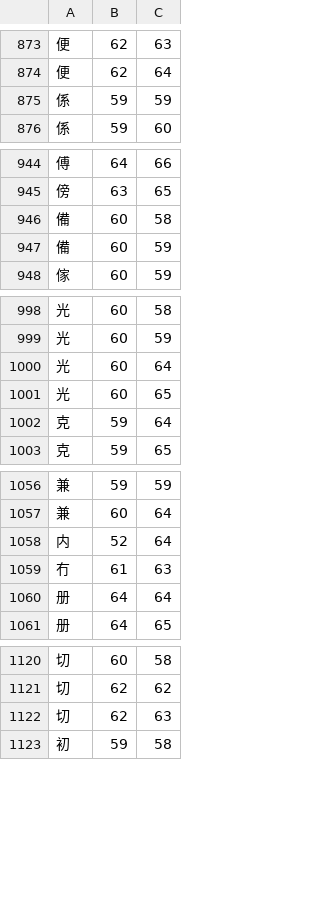
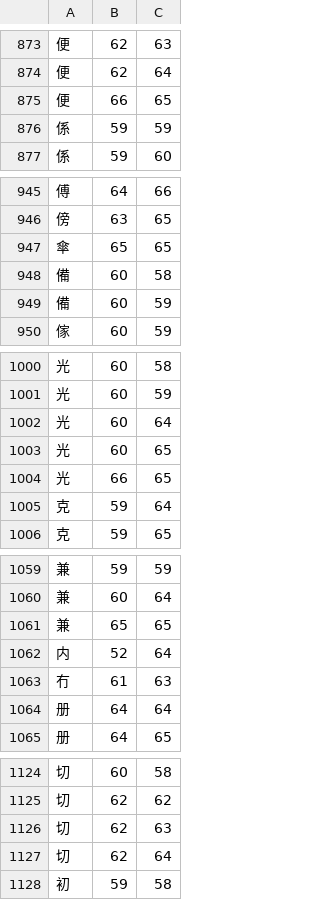
Before and after one commit to KarlTDebiec/Scinoephile, a CSV file: scinoephile/data/ocr/char_dims_1.csv, drawn as a sheet; only a part is shown, gaps mark what is left out; the diff covers the shown part only; the diff names each change by its address in the sheet, - before the commit and + after, or states it on an @@ line.

```diff
--- a/scinoephile/data/ocr/char_dims_1.csv
+++ b/scinoephile/data/ocr/char_dims_1.csv
+row 875: 便 | 66 | 65
+row 947: 傘 | 65 | 65
+row 1004: 光 | 66 | 65
+row 1061: 兼 | 65 | 65
+row 1127: 切 | 62 | 64
```
Also changed, not shown: 47 added rows elsewhere in this file, scinoephile/data/ocr/char_dims_2.csv, scinoephile/data/ocr/char_pair_gaps.csv, 3 other files.
